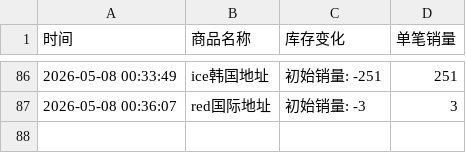
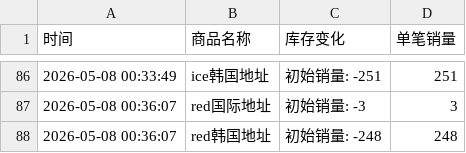
Before and after one commit to yuiki001/treasure_k40509, a CSV file: treasure线下签售.csv, drawn as a sheet; only a part is shown, gaps mark what is left out; the diff names each change by its address in the sheet, - before the commit and + after, or states it on an @@ line.

Commit message:
自动更新数据 2026-05-08 00:36:25

```diff
--- a/treasure线下签售.csv
+++ b/treasure线下签售.csv
+row 88: 2026-05-08 00:36:07 | red韩国地址 | 初始销量: -248 | 248
```
